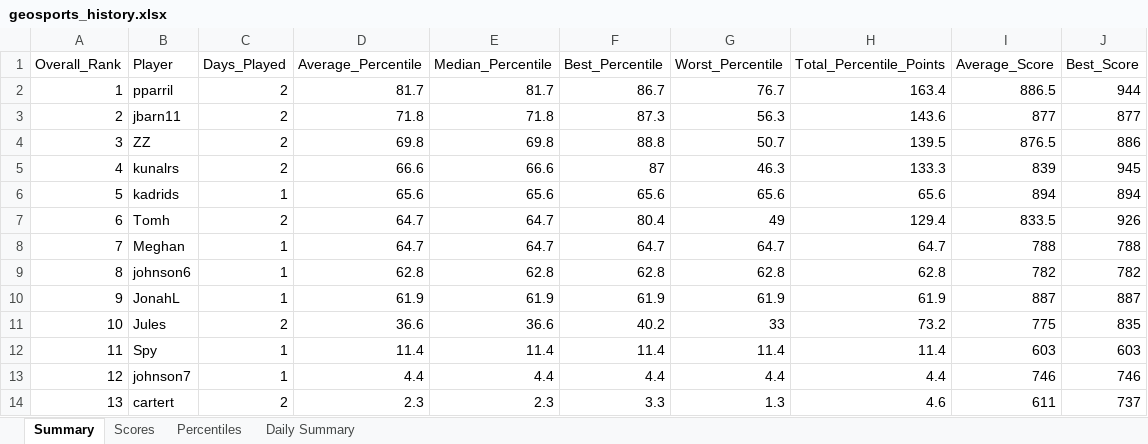
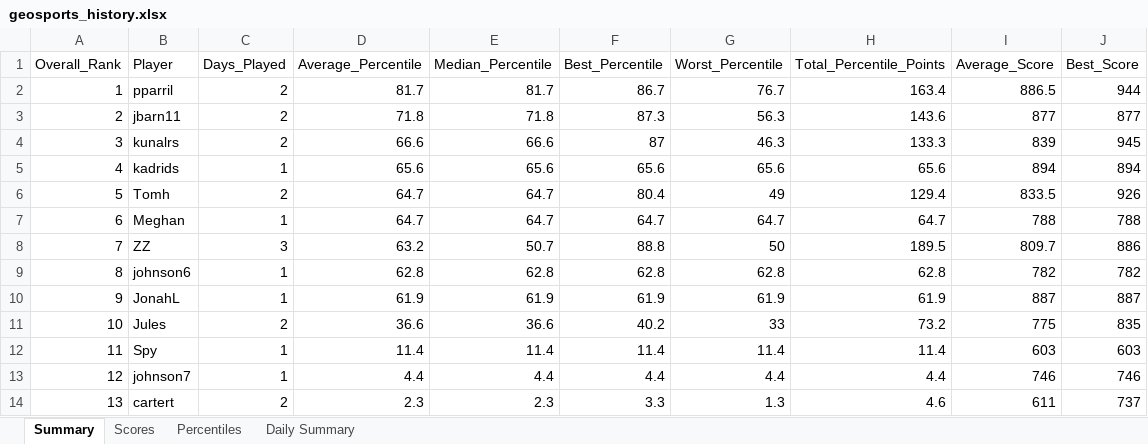
Before and after one commit to thenehan2442/geosport, an Excel workbook: geosports_history.xlsx, sheet Summary, drawn as a sheet; values as stored, in another font and other column widths than the file's, no borders; removed rows and columns are numbered as before the commit, all else as after; the diff names each change by its address in the sheet, - before the commit and + after, or states it on an @@ line.

Commit message:
Auto-update league data Thu 09/03/2026 23:51:18.65

```diff
--- a/geosports_history.xlsx (sheet Summary)
+++ b/geosports_history.xlsx (sheet Summary)
-row 4: 3 | ZZ | 2 | 69.8 | 69.8 | 88.8 | 50.7 | 139.5 | 876.5 | 886
-A4 (Overall_Rank): 4
+A4 (Overall_Rank): 3
-A5 (Overall_Rank): 5
+A5 (Overall_Rank): 4
-A6 (Overall_Rank): 6
+A6 (Overall_Rank): 5
-A7 (Overall_Rank): 7
+A7 (Overall_Rank): 6
+row 8: 7 | ZZ | 3 | 63.2 | 50.7 | 88.8 | 50 | 189.5 | 809.7 | 886
```
Also changed, not shown: sheet Daily Summary, sheet Scores, sheet Percentiles.
